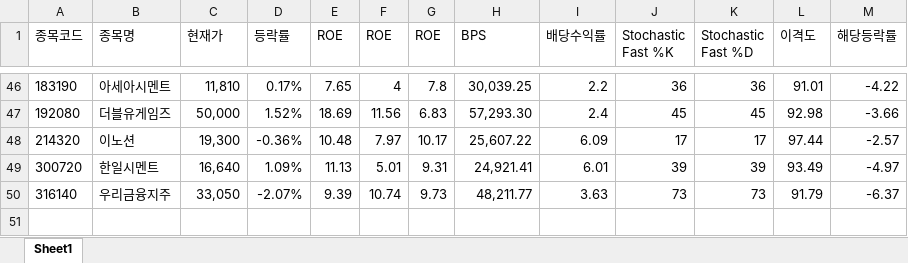
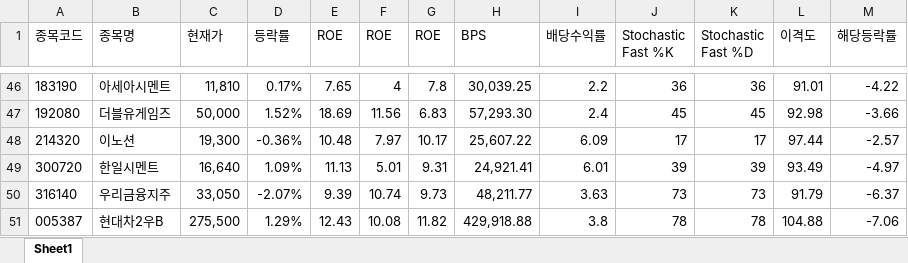
Before and after one commit to ez4happy/DividendGrowth, an Excel workbook: 1.xlsx, sheet Sheet1, drawn as a sheet; only a part is shown, gaps mark what is left out; values as stored, in another font and other column widths than the file's, no borders; the diff names each change by its address in the sheet, - before the commit and + after, or states it on an @@ line.

Commit message:
Add files via upload

```diff
--- a/1.xlsx (sheet Sheet1)
+++ b/1.xlsx (sheet Sheet1)
+row 51: 005387 | 현대차2우B | 275,500 | 1.29% | 12.43 | 10.08 | 11.82 | 429,918.88 | 3.8 | 78 | 78 | 104.88 | -7.06
```
